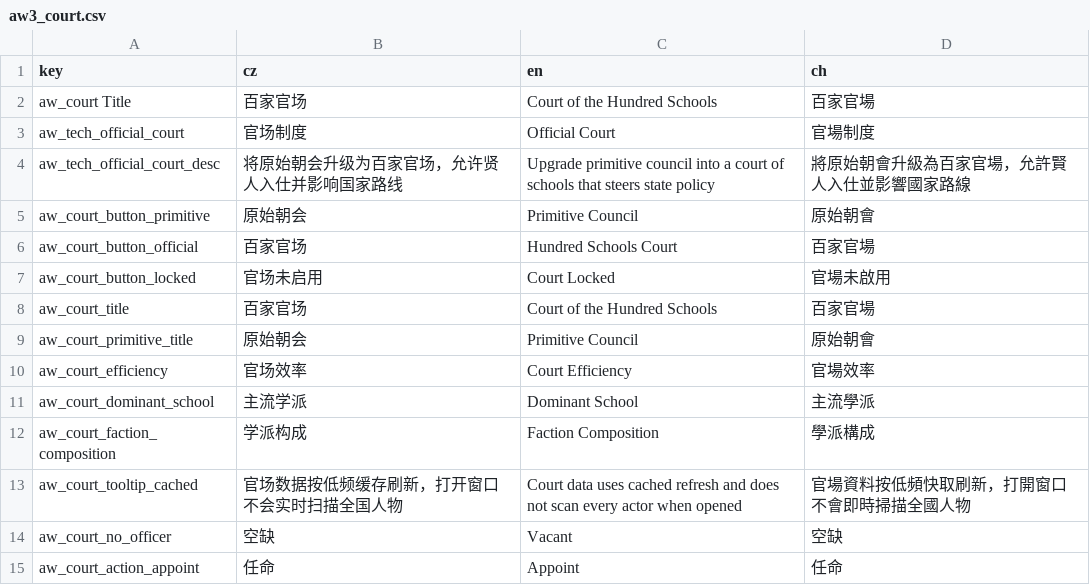
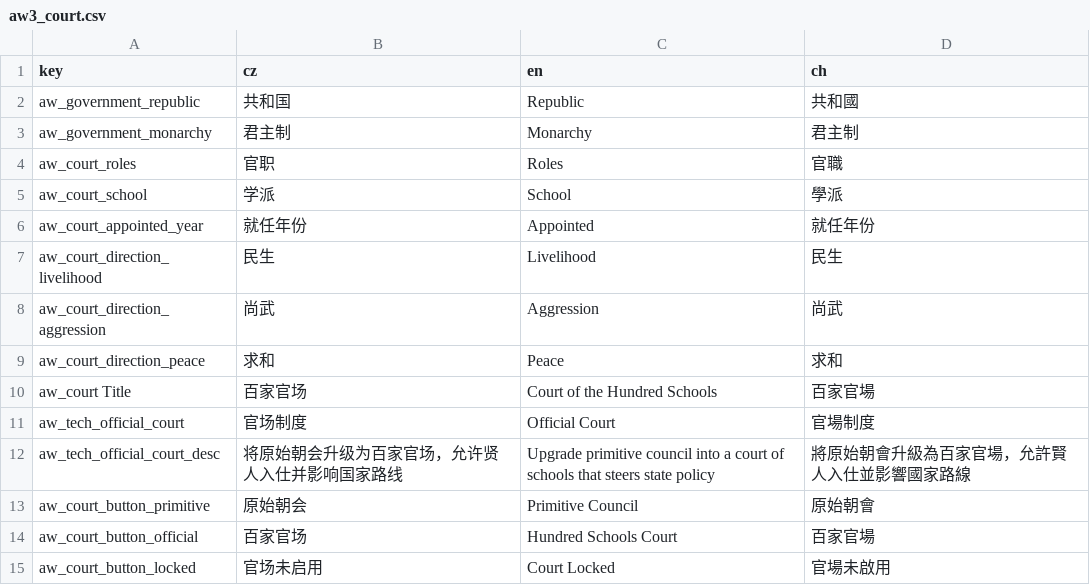
Before and after one commit to monpai-lover/AncientWarfare3.0, a CSV file: Locales/aw3_court.csv, drawn as a sheet; only a part is shown; the shorter side is filled out with more unchanged rows; the diff names each change by its address in the sheet, - before the commit and + after, or states it on an @@ line.

Commit message:
feat: render a ranked interactive court

```diff
--- a/Locales/aw3_court.csv
+++ b/Locales/aw3_court.csv
+row 2: aw_government_republic | 共和国 | Republic | 共和國
+row 3: aw_government_monarchy | 君主制 | Monarchy | 君主制
+row 4: aw_court_roles | 官职 | Roles | 官職
+row 5: aw_court_school | 学派 | School | 學派
+row 6: aw_court_appointed_year | 就任年份 | Appointed | 就任年份
+row 7: aw_court_direction_livelihood | 民生 | Livelihood | 民生
+row 8: aw_court_direction_aggression | 尚武 | Aggression | 尚武
+row 9: aw_court_direction_peace | 求和 | Peace | 求和
```
Also changed, not shown: 5 other files.
